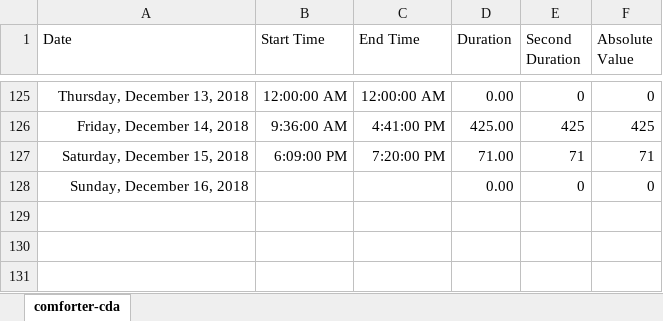
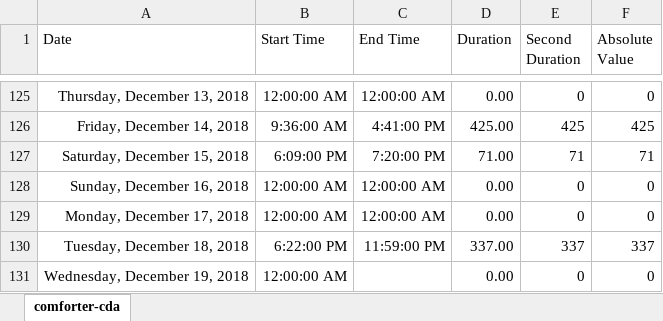
Before and after one commit to ArthurEzenwanne/power-supply, an Excel workbook: pakuro/pakuro-cda.xlsx, sheet comforter-cda, drawn as a sheet; only a part is shown, gaps mark what is left out; values as stored, in another font and other column widths than the file's, no borders; table styles not drawn; the diff names each change by its address in the sheet, - before the commit and + after, or states it on an @@ line.

Commit message:
Add daily power records

```diff
--- a/pakuro/pakuro-cda.xlsx (sheet comforter-cda)
+++ b/pakuro/pakuro-cda.xlsx (sheet comforter-cda)
-B128 (Start Time): (empty)
+B128 (Start Time): 12:00:00 AM
-C128 (End Time): (empty)
+C128 (End Time): 12:00:00 AM
+row 129: Monday, December 17, 2018 | 12:00:00 AM | 12:00:00 AM | 0.00 | 0 | 0
+row 130: Tuesday, December 18, 2018 | 6:22:00 PM | 11:59:00 PM | 337.00 | 337 | 337
+row 131: Wednesday, December 19, 2018 | 12:00:00 AM |  | 0.00 | 0 | 0
```
